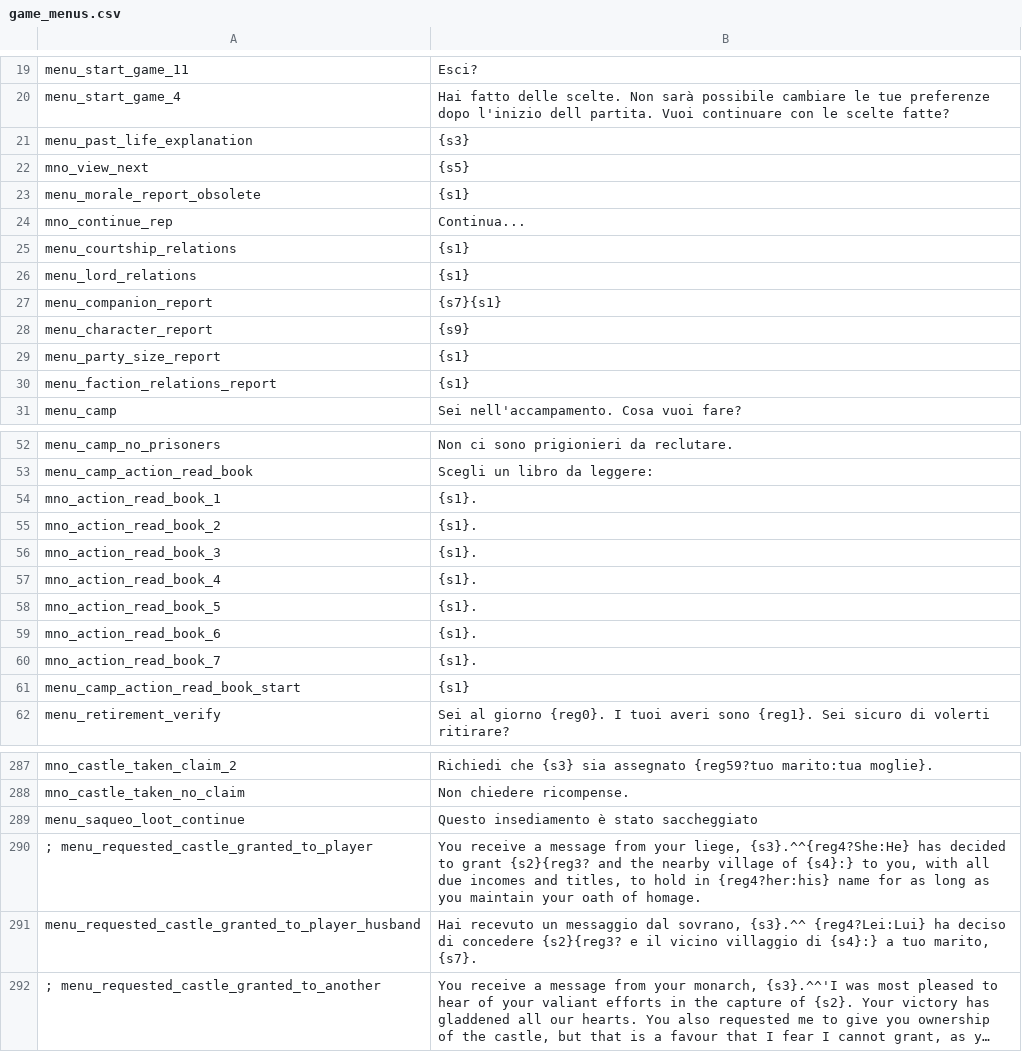
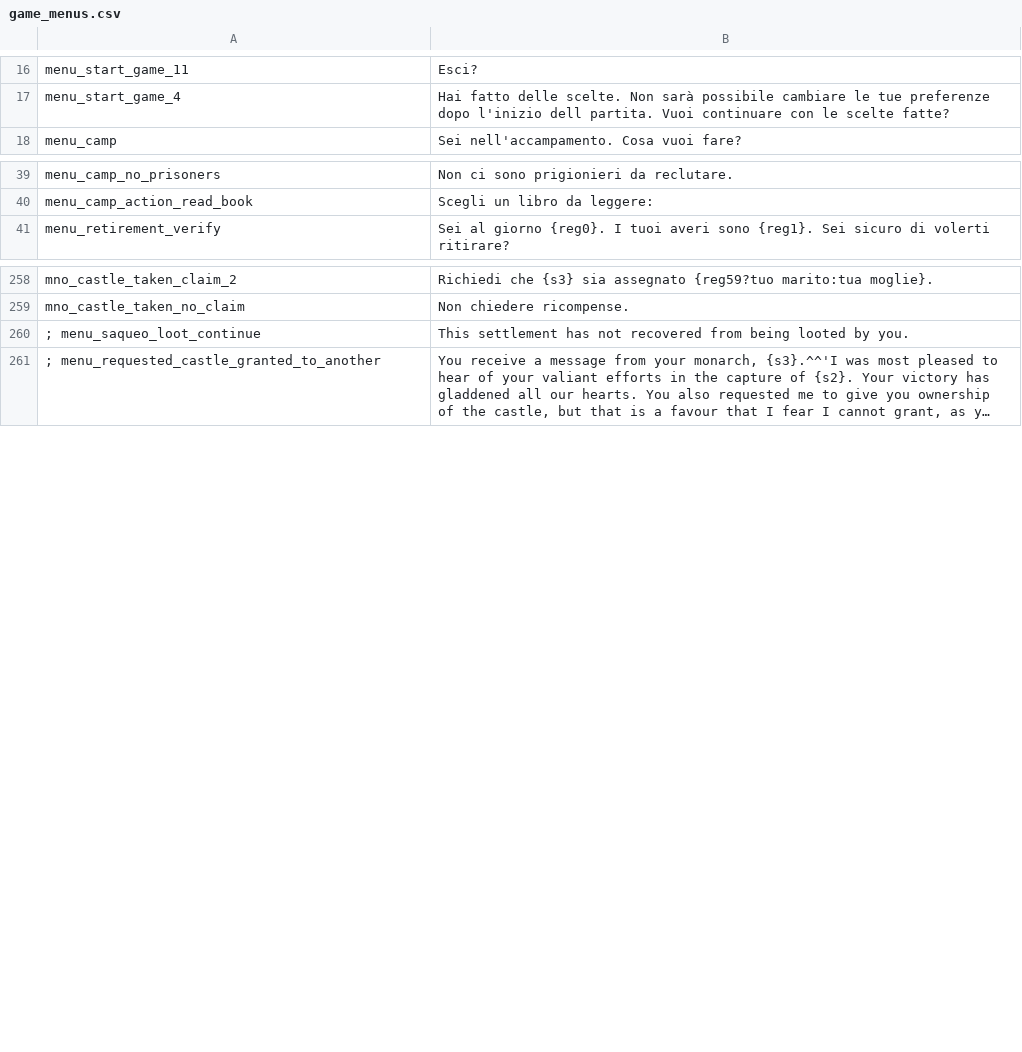
Before and after one commit to FabianoIlCapo/warband-vc-l10n, a CSV file: it/game_menus.csv, drawn as a sheet; only a part is shown, gaps mark what is left out; long unchanged cells end in …; removed rows and columns are numbered as before the commit, all else as after; the diff covers the shown part only; the diff names each change by its address in the sheet, - before the commit and + after, or states it on an @@ line.

```diff
--- a/it/game_menus.csv
+++ b/it/game_menus.csv
-row 21: menu_past_life_explanation | {s3}
-row 22: mno_view_next | {s5}
-row 23: menu_morale_report_obsolete | {s1}
-row 24: mno_continue_rep | Continua...
-row 25: menu_courtship_relations | {s1}
-row 26: menu_lord_relations | {s1}
-row 27: menu_companion_report | {s7}{s1}
-row 28: menu_character_report | {s9}
-row 29: menu_party_size_report | {s1}
-row 30: menu_faction_relations_report | {s1}
-row 54: mno_action_read_book_1 | {s1}.
-row 55: mno_action_read_book_2 | {s1}.
-row 56: mno_action_read_book_3 | {s1}.
-row 57: mno_action_read_book_4 | {s1}.
-row 58: mno_action_read_book_5 | {s1}.
-row 59: mno_action_read_book_6 | {s1}.
-row 60: mno_action_read_book_7 | {s1}.
-row 61: menu_camp_action_read_book_start | {s1}
-row 289: menu_saqueo_loot_continue | Questo insediamento è stato saccheggiato
-row 290: ; menu_requested_castle_granted_to_player | You receive a message from your liege, {s3}.^^{reg4?She:He} has decided to grant {s2}{reg3? and the nearby village of {s4}:} to you, with all due incomes and titles, to hold in {reg4?her:his} name for as long as you maintain your oath of homage.
-row 291: menu_requested_castle_granted_to_player_husband | Hai recevuto un messaggio dal sovrano, {s3}.^^ {reg4?Lei:Lui} ha deciso di concedere {s2}{reg3? e il vicino villaggio di {s4}:} a tuo marito, {s7}.
+row 260: ; menu_saqueo_loot_continue | This settlement has not recovered from being looted by you.
```
Also changed, not shown: 4 added rows, 70 removed rows and 8 edited cells elsewhere in this file, de/game_menus.csv, pt_BR/game_menus.csv, 30 other files.
